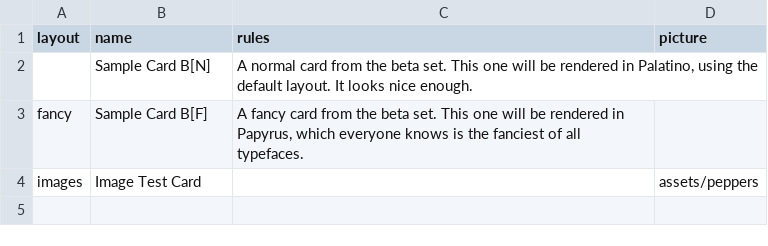
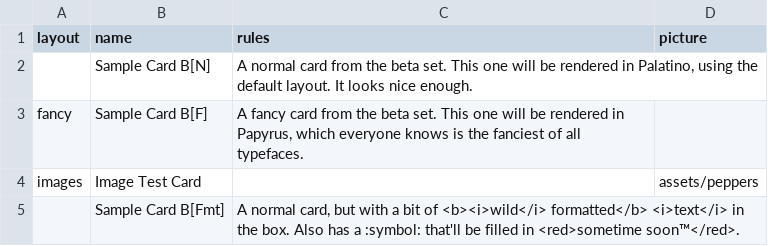
Before and after one commit to davidhollis/cardboard-rs, a CSV file: examples/projects/sample/beta.csv, drawn as a sheet.

```diff
--- a/examples/projects/sample/beta.csv
+++ b/examples/projects/sample/beta.csv
@@ -4 +4,2 @@ fancy,"Sample Card B[F]","A fancy card from the beta set. This one will be rende
 images,"Image Test Card",,"assets/peppers"
+,"Sample Card B[Fmt]","A normal card, but with a bit of <b><i>wild</i> formatted</b> <i>text</i> in the box. Also has a :symbol: that'll be filled in <red>sometime soon™</red>.",
```
Also changed, not shown: 7 other files.
